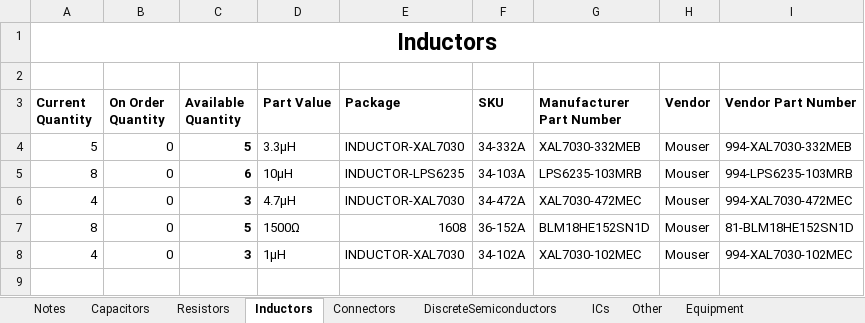
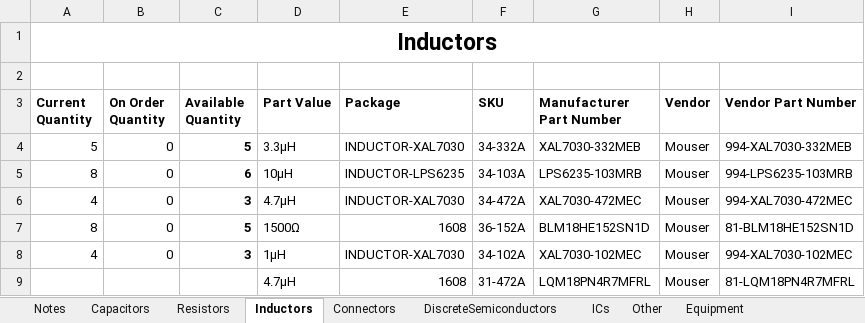
Before and after one commit to CougsInSpace/Resources, an Excel workbook: CougsInSpace-Inventory.xlsx, sheet Inductors, drawn as a sheet; values as stored, in another font and other column widths than the file's, no borders; conditional formats not drawn; the diff names each change by its address in the sheet, - before the commit and + after, or states it on an @@ line.

```diff
--- a/CougsInSpace-Inventory.xlsx (sheet Inductors)
+++ b/CougsInSpace-Inventory.xlsx (sheet Inductors)
+row 9:  |  |  | 4.7µH | 1608 | 31-472A | LQM18PN4R7MFRL | Mouser | 81-LQM18PN4R7MFRL
```
Also changed, not shown: sheet ICs, sheet Resistors, 8 other files.
